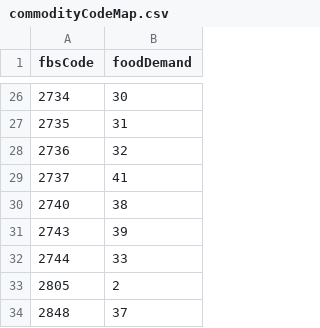
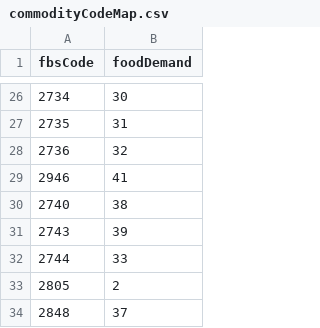
Before and after one commit to SWS-Methodology/faoswsFood, a CSV file: Data/commodityCodeMap.csv, drawn as a sheet; only a part is shown, gaps mark what is left out; the diff covers the shown part only.

```diff
--- a/Data/commodityCodeMap.csv
+++ b/Data/commodityCodeMap.csv
@@ -28,3 +28,3 @@ fbsCode,foodDemand
 2736,32
-2737,41
+2946,41
 2740,38
```
Also changed, not shown: 64 added rows, 7 removed rows and 1 edited cell elsewhere in this file.
